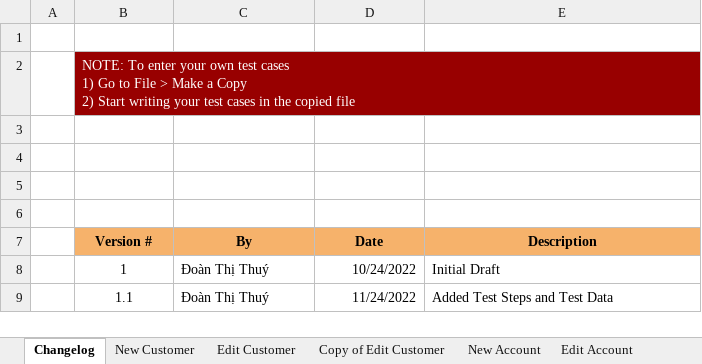
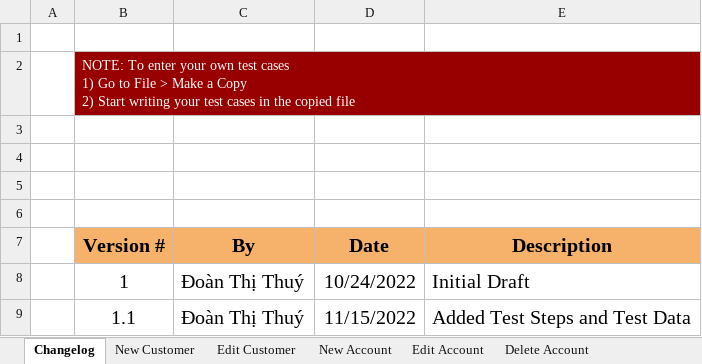
Before and after one commit to ThuyDoan0112/Live_project_guru99, an Excel workbook: Testcase Live Project_UnitTest_v1.xlsx, sheet Changelog, drawn as a sheet; values as stored, in another font and other column widths than the file's, no borders; the diff names each change by its address in the sheet, - before the commit and + after, or states it on an @@ line.

```diff
--- a/Testcase Live Project_UnitTest_v1.xlsx (sheet Changelog)
+++ b/Testcase Live Project_UnitTest_v1.xlsx (sheet Changelog)
-sheet tab: Copy of Edit Customer
@@ B7:E9 text size: larger @@
-D9 (Date): 11/24/2022
+D9 (Date): 11/15/2022
```
Also changed, not shown: sheet New Customer, sheet Edit Account, sheet Delete Account, sheet Mini Statement, sheet Customize Statement, sheet Delete Customer, 1 more sheet, 1 other file.
